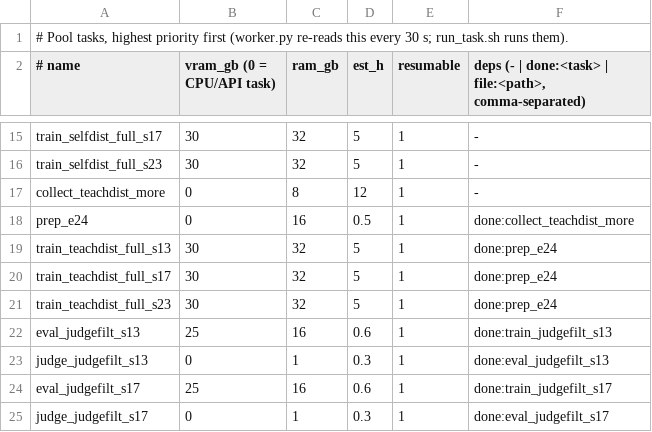
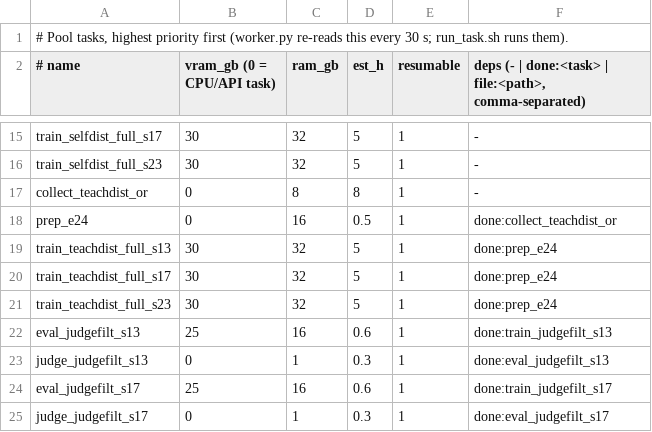
Before and after one commit to ModMaamari/teacher-guidance-distillation-kit, a TSV file: experiments/pool/tasks.tsv, drawn as a sheet; only a part is shown, gaps mark what is left out.

Commit message:
E24: collect the teacher's rollouts from scratch on one gateway
Mixing two deployments of the same model id inside one training set is exactly the confound the
appendix documents, so E24 no longer extends the interrupted collection. It collects all 1,250
questions per dataset into its own run directory and trains on that; the original 2,000 episodes
stay as they are for E01's matched arm.

```diff
--- a/experiments/pool/tasks.tsv
+++ b/experiments/pool/tasks.tsv
@@ -16,4 +16,4 @@ train_selfdist_full_s17	30	32	5	1	-
 train_selfdist_full_s23	30	32	5	1	-
-collect_teachdist_more	0	8	12	1	-
-prep_e24	0	16	0.5	1	done:collect_teachdist_more
+collect_teachdist_or	0	8	8	1	-
+prep_e24	0	16	0.5	1	done:collect_teachdist_or
 train_teachdist_full_s13	30	32	5	1	done:prep_e24
```
Also changed, not shown: 2 other files.
